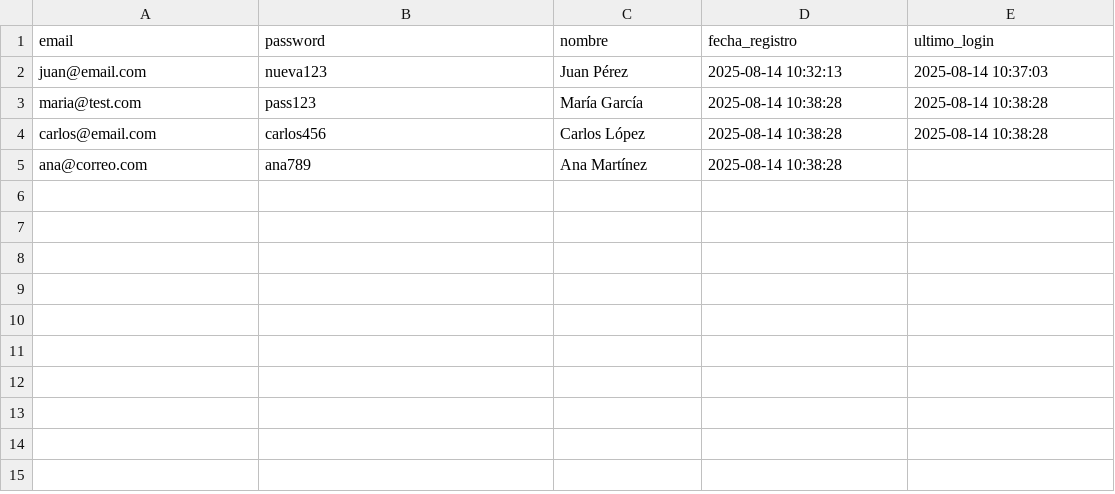
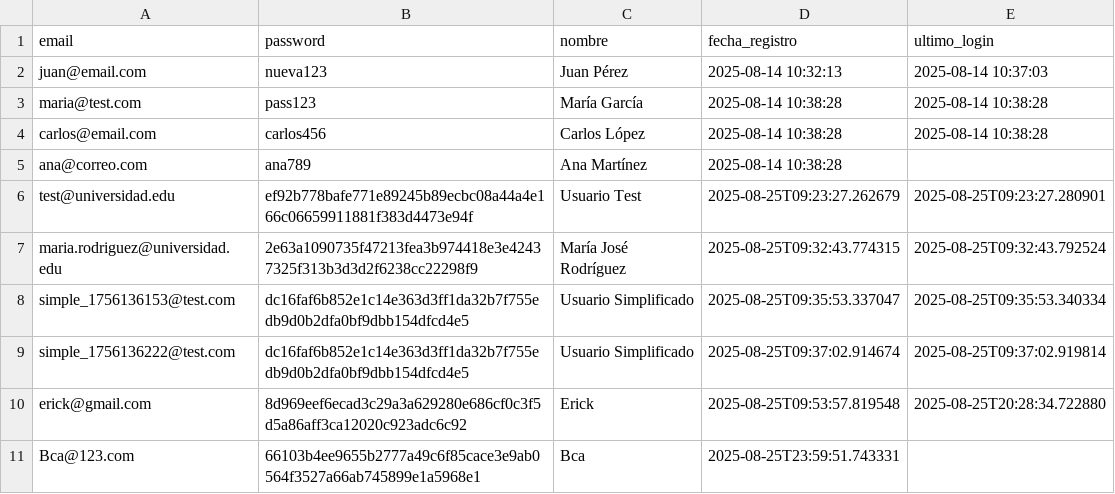
Before and after one commit to AngelLord20/PRUEBAS, a CSV file: Data/clientes.csv, drawn as a sheet; the diff names each change by its address in the sheet, - before the commit and + after, or states it on an @@ line.

```diff
--- a/Data/clientes.csv
+++ b/Data/clientes.csv
+row 6: test@universidad.edu | ef92b778bafe771e89245b89ecbc08a44a4e166c06659911881f383d4473e94f | Usuario Test | 2025-08-25T09:23:27.262679 | 2025-08-25T09:23:27.280901
+row 7: maria.rodriguez@universidad.edu | 2e63a1090735f47213fea3b974418e3e42437325f313b3d3d2f6238cc22298f9 | María José Rodríguez | 2025-08-25T09:32:43.774315 | 2025-08-25T09:32:43.792524
+row 8: simple_1756136153@test.com | dc16faf6b852e1c14e363d3ff1da32b7f755edb9d0b2dfa0bf9dbb154dfcd4e5 | Usuario Simplificado | 2025-08-25T09:35:53.337047 | 2025-08-25T09:35:53.340334
+row 9: simple_1756136222@test.com | dc16faf6b852e1c14e363d3ff1da32b7f755edb9d0b2dfa0bf9dbb154dfcd4e5 | Usuario Simplificado | 2025-08-25T09:37:02.914674 | 2025-08-25T09:37:02.919814
+row 10: erick@gmail.com | 8d969eef6ecad3c29a3a629280e686cf0c3f5d5a86aff3ca12020c923adc6c92 | Erick | 2025-08-25T09:53:57.819548 | 2025-08-25T20:28:34.722880
+row 11: Bca@123.com | 66103b4ee9655b2777a49c6f85cace3e9ab0564f3527a66ab745899e1a5968e1 | Bca | 2025-08-25T23:59:51.743331
```
Also changed, not shown: Data/ordenes.csv, 23 other files.
